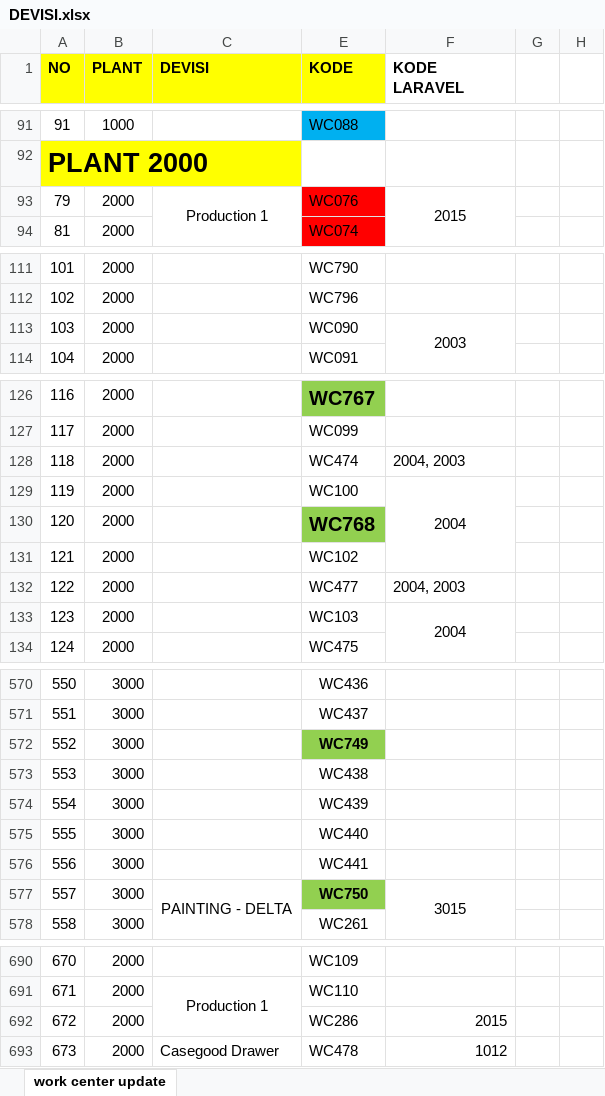
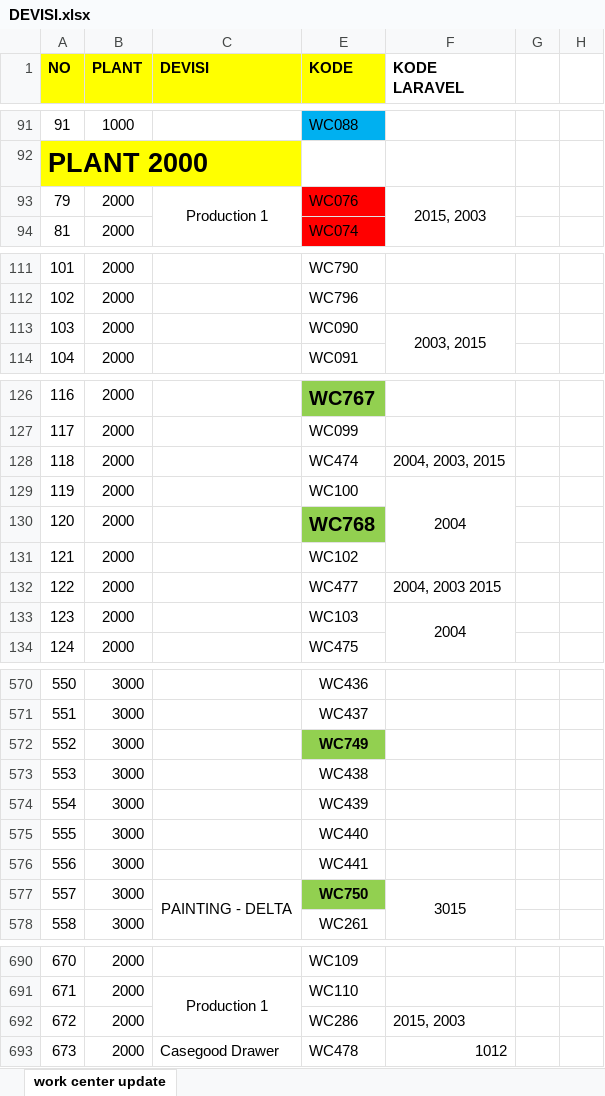
Before and after one commit to DewandraR/Monitoring-KPI, an Excel workbook: DEVISI.xlsx, sheet work center update, drawn as a sheet; only a part is shown, gaps mark what is left out; values as stored, in another font and other column widths than the file's, no borders; the diff covers the shown part only; the diff names each change by its address in the sheet, - before the commit and + after, or states it on an @@ line.

```diff
--- a/DEVISI.xlsx (sheet work center update)
+++ b/DEVISI.xlsx (sheet work center update)
-F93 (KODE LARAVEL): 2015
+F93 (KODE LARAVEL): 2015, 2003
-F113 (KODE LARAVEL): 2003
+F113 (KODE LARAVEL): 2003, 2015
-F128 (KODE LARAVEL): 2004, 2003
+F128 (KODE LARAVEL): 2004, 2003, 2015
-F132 (KODE LARAVEL): 2004, 2003
+F132 (KODE LARAVEL): 2004, 2003 2015
-F692 (KODE LARAVEL): 2015
+F692 (KODE LARAVEL): 2015, 2003
```
Also changed, not shown: 3 edited cells and merged cells elsewhere in this sheet, 2 other files.
